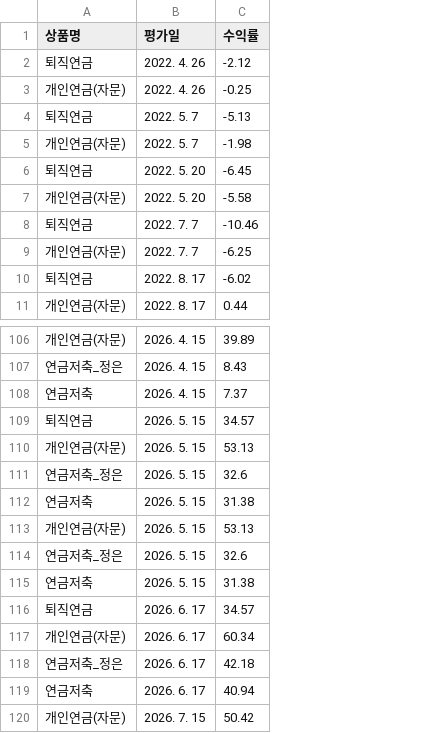
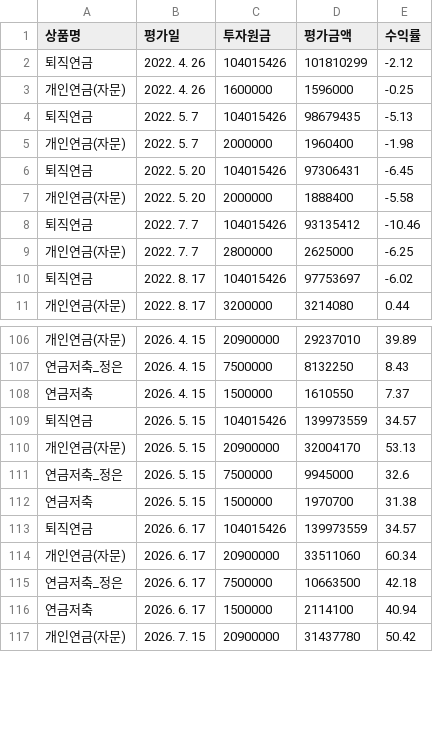
Before and after one commit to loje0611/investment-dashboard, a CSV file: src/data/pension_history.csv, drawn as a sheet; only a part is shown, gaps mark what is left out; removed rows and columns are numbered as before the commit, all else as after; the diff names each change by its address in the sheet, - before the commit and + after, or states it on an @@ line.

Commit message:
feat(investment): upgrade pension_history.csv to 5-column structure with exact principal and valuation

```diff
--- a/src/data/pension_history.csv
+++ b/src/data/pension_history.csv
+column C (투자원금), rows 2-11: 104015426 | 1600000 | 104015426 | 2000000 | 104015426 | 2000000 | 104015426 | 2800000 | 104015426 | 3200000; rows 106-117: 20900000 | 7500000 | 1500000 | 104015426 | 20900000 | 7500000 | 1500000 | 104015426 | 20900000 | 7500000 | 1500000 | 20900000
+column D (평가금액), rows 2-11: 101810299 | 1596000 | 98679435 | 1960400 | 97306431 | 1888400 | 93135412 | 2625000 | 97753697 | 3214080; rows 106-117: 29237010 | 8132250 | 1610550 | 139973559 | 32004170 | 9945000 | 1970700 | 139973559 | 33511060 | 10663500 | 2114100 | 31437780
-row 113: 개인연금(자문) | 2026. 5. 15 | 53.13
-row 114: 연금저축_정은 | 2026. 5. 15 | 32.6
-row 115: 연금저축 | 2026. 5. 15 | 31.38
```
Also changed, not shown: 1 other file.
